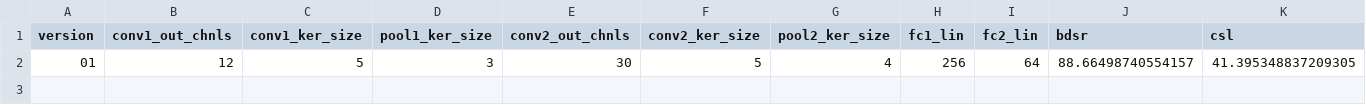
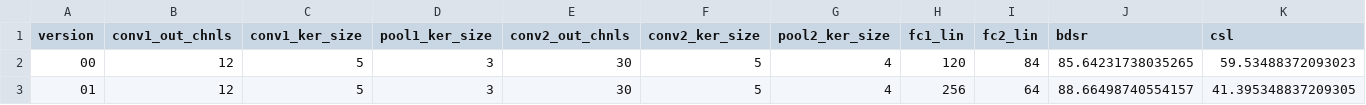
Before and after one commit to Colprit/chinese_calligrapher_classifier, a CSV file: results.csv, drawn as a sheet; only a part is shown; rows hold the shown columns only; the diff names each change by its address in the sheet, - before the commit and + after, or states it on an @@ line.

Commit message:
update results file

```diff
--- a/results.csv
+++ b/results.csv
+row 2: 00 | 12 | 5 | 3 | 30 | 5 | 4 | 120 | 84 | 85.64231738035265 | 59.53488372093023
```
